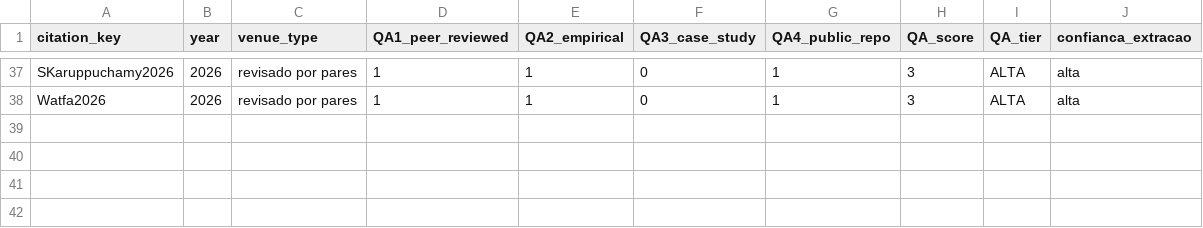
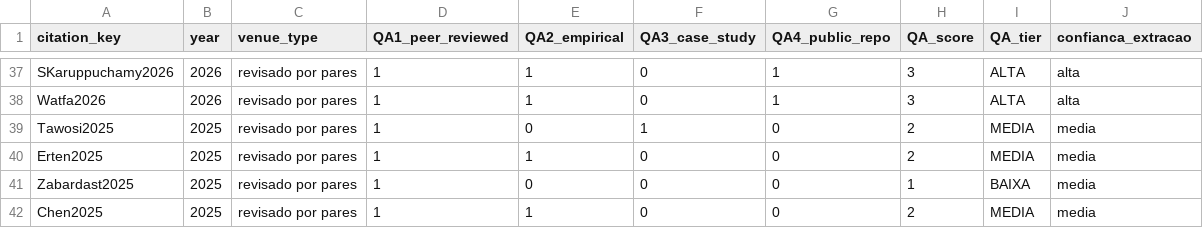
Before and after one commit to sandeco/ai-swe-systematic-review-paper, a CSV file: systematic-review/extracted/quality-assessment.csv, drawn as a sheet; only a part is shown, gaps mark what is left out.

```diff
--- a/systematic-review/extracted/quality-assessment.csv
+++ b/systematic-review/extracted/quality-assessment.csv
@@ -38 +38,5 @@ SKaruppuchamy2026,2026,revisado por pares,1,1,0,1,3,ALTA,alta
 Watfa2026,2026,revisado por pares,1,1,0,1,3,ALTA,alta
+Tawosi2025,2025,revisado por pares,1,0,1,0,2,MEDIA,media
+Erten2025,2025,revisado por pares,1,1,0,0,2,MEDIA,media
+Zabardast2025,2025,revisado por pares,1,0,0,0,1,BAIXA,media
+Chen2025,2025,revisado por pares,1,1,0,0,2,MEDIA,media
```
Also changed, not shown: systematic-review/extracted/extraction-matrix.csv, 53 other files.
